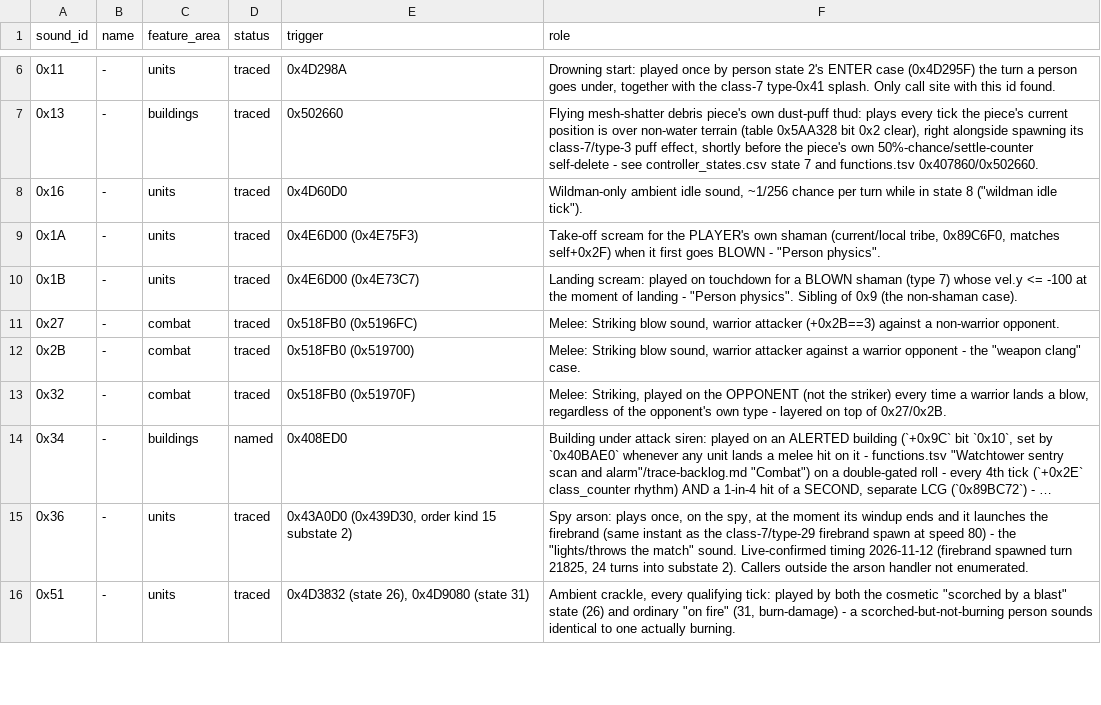
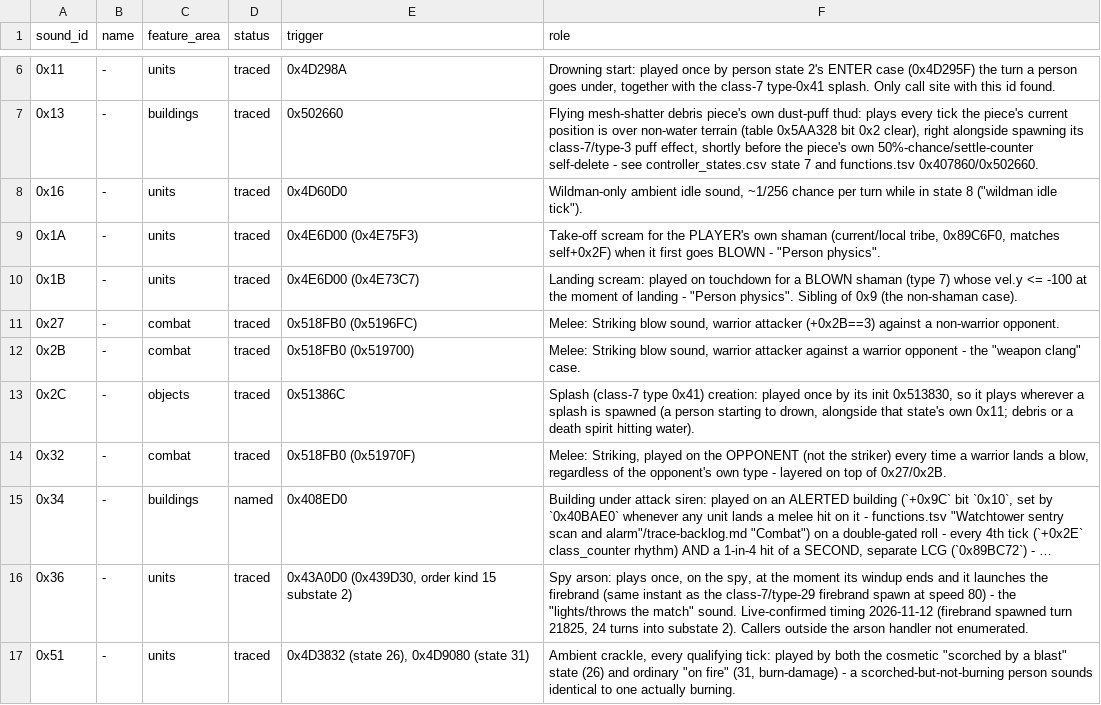
Before and after one commit to ragusa87/pop3-rev, a TSV file: docs/sound.tsv, drawn as a sheet; only a part is shown, gaps mark what is left out; long unchanged cells end in …; the diff names each change by its address in the sheet, - before the commit and + after, or states it on an @@ line.

Commit message:
Drowning splash live-checked: type 0x41 is effect state 52 (init 0x513830, sound 0x2C, sprite 1304, 16 turns); fix index-vs-value case-label misread

```diff
--- a/docs/sound.tsv
+++ b/docs/sound.tsv
+row 13: 0x2C | - | objects | traced | 0x51386C | Splash (class-7 type 0x41) creation: played once by its init 0x513830, so it plays wherever a splash is spawned (a person starting to drown, alongside that state's own 0x11; debris or a death spirit hitting water).
```
Also changed, not shown: docs/effect_states.csv, docs/person_states.tsv, 3 other files.
